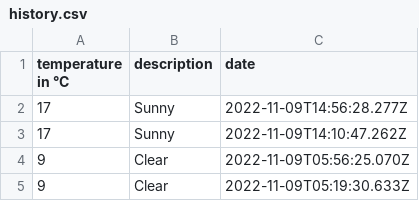
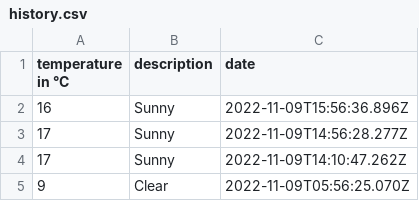
Before and after one commit to 102/belgrade-weather, a CSV file: history.csv, drawn as a sheet; only a part is shown; the shorter side is filled out with more unchanged rows.

Commit message:
Flat: latest data (2022-11-09T15:56:37.040Z) {   "date": "2022-11-09T15:56:37.040Z",   "files": [     {       "name": "history.csv",       "deltaBytes": 35,       "source": "https://goweather.herokuapp.com/weather/belgrade"     },     {       "name": "weather.json",       "deltaBytes": 0,       "source": "https://goweather.herokuapp.com/weather/belgrade"     }   ] }

```diff
--- a/history.csv
+++ b/history.csv
@@ -1,2 +1,3 @@
 temperature in °C,description,date
+16,Sunny,2022-11-09T15:56:36.896Z
 17,Sunny,2022-11-09T14:56:28.277Z
```
Also changed, not shown: 1 other file.
